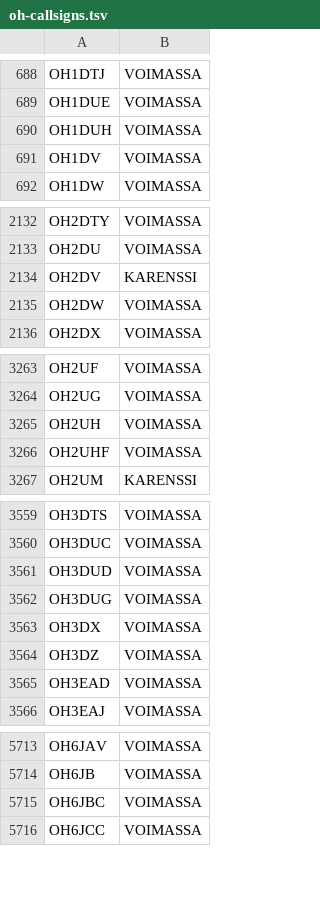
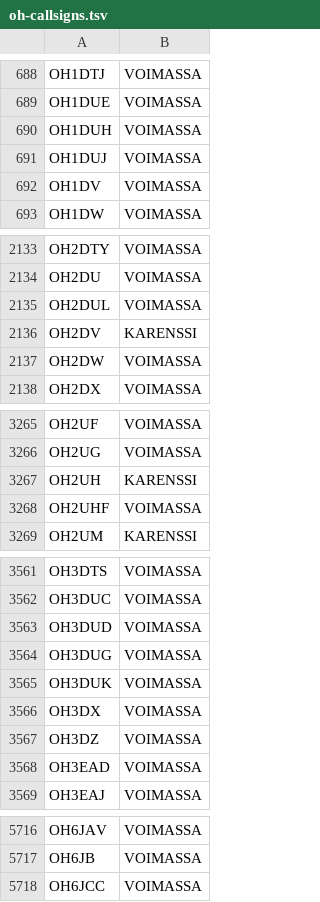
Before and after one commit to OH6AD/koolit, a TSV file: oh-callsigns.tsv, drawn as a sheet; only a part is shown, gaps mark what is left out.

Commit message:
Update call signs

```diff
--- a/oh-callsigns.tsv
+++ b/oh-callsigns.tsv
@@ -690,2 +690,3 @@ OH1DUE	VOIMASSA
 OH1DUH	VOIMASSA	
+OH1DUJ	VOIMASSA	
 OH1DV	VOIMASSA	
@@ -2133,2 +2134,3 @@ OH2DTY	VOIMASSA
 OH2DU	VOIMASSA	
+OH2DUL	VOIMASSA	
 OH2DV	KARENSSI	
@@ -3264,3 +3266,3 @@ OH2UF	VOIMASSA
 OH2UG	VOIMASSA	
-OH2UH	VOIMASSA	
+OH2UH	KARENSSI	
 OH2UHF	VOIMASSA	
@@ -3562,2 +3564,3 @@ OH3DUD	VOIMASSA
 OH3DUG	VOIMASSA	
+OH3DUK	VOIMASSA	
 OH3DX	VOIMASSA	
@@ -5714,3 +5717,2 @@ OH6JAV	VOIMASSA
 OH6JB	VOIMASSA	
-OH6JBC	VOIMASSA	
 OH6JCC	VOIMASSA	
```
